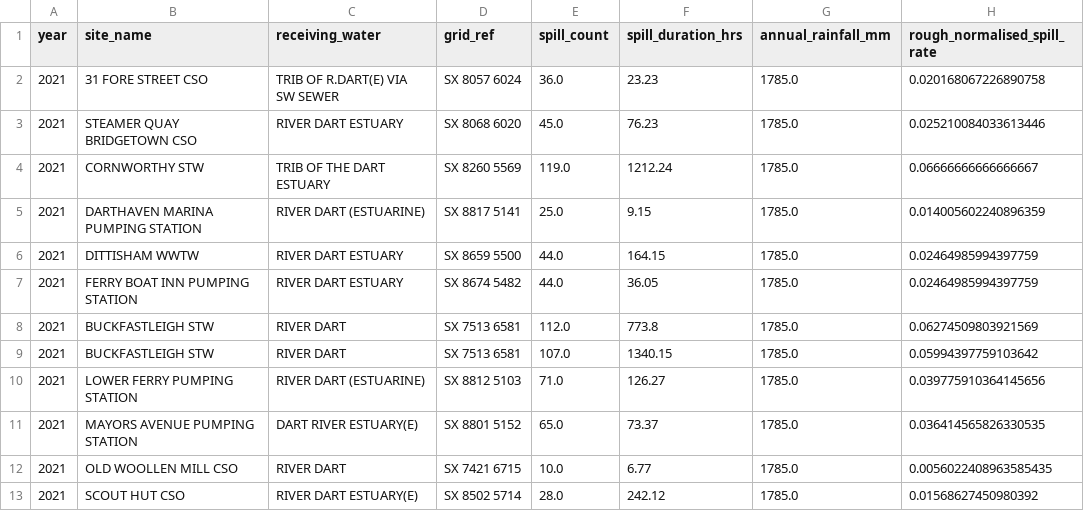
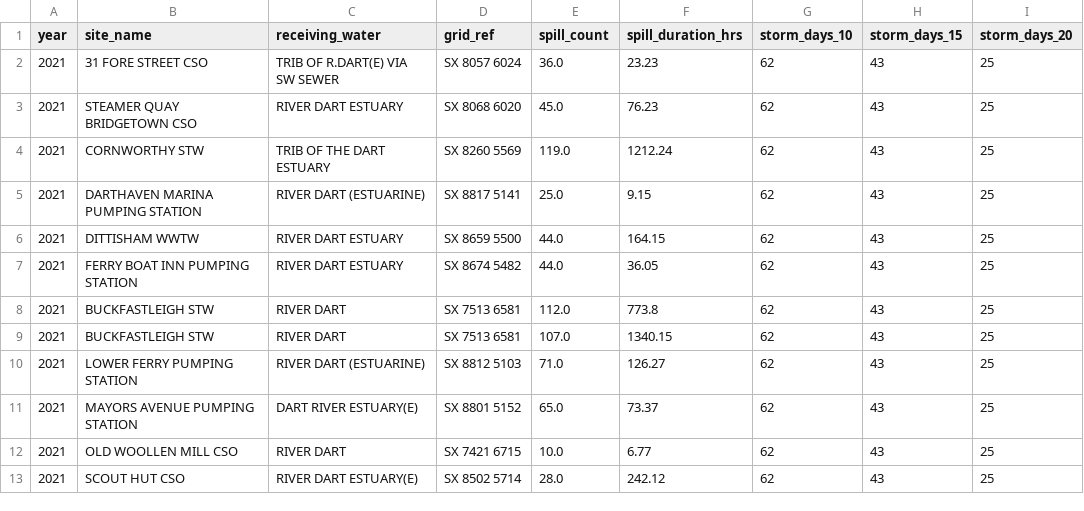
Before and after one commit to jacobway2/-dart-sewage-project, a CSV file: data/processed/dart_overflows.csv, drawn as a sheet; only a part is shown; removed rows and columns are numbered as before the commit, all else as after; the diff names each change by its address in the sheet, - before the commit and + after, or states it on an @@ line.

```diff
--- a/data/processed/dart_overflows.csv
+++ b/data/processed/dart_overflows.csv
-column G (annual_rainfall_mm), rows 2-13: all 1785.0
-column H (rough_normalised_spill_rate), rows 2-13: 0.020168067226890758 | 0.025210084033613446 | 0.06666666666666667 | 0.014005602240896359 | 0.02464985994397759 | 0.02464985994397759 | 0.06274509803921569 | 0.05994397759103642 | 0.039775910364145656 | 0.036414565826330535 | 0.0056022408963585435 | 0.01568627450980392
+column G (storm_days_10), rows 2-13: all 62
+column H (storm_days_15), rows 2-13: all 43
+column I (storm_days_20), rows 2-13: all 25
```
Also changed, not shown: 2 other files.
